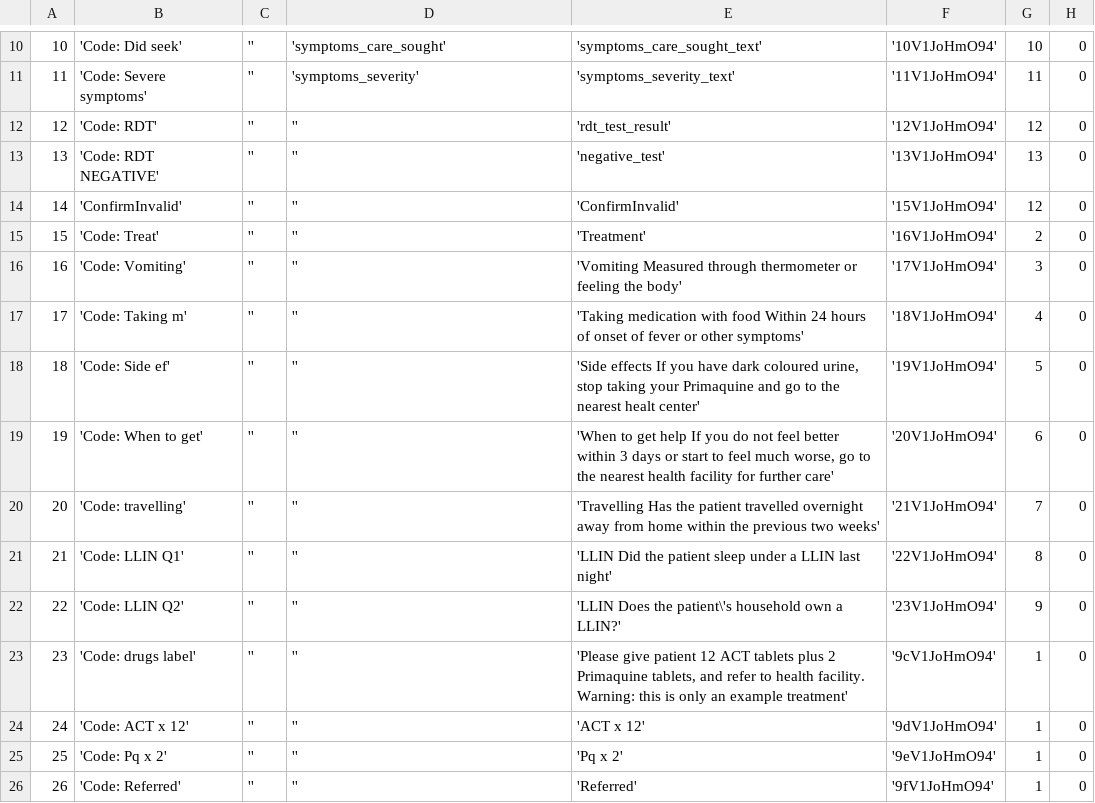
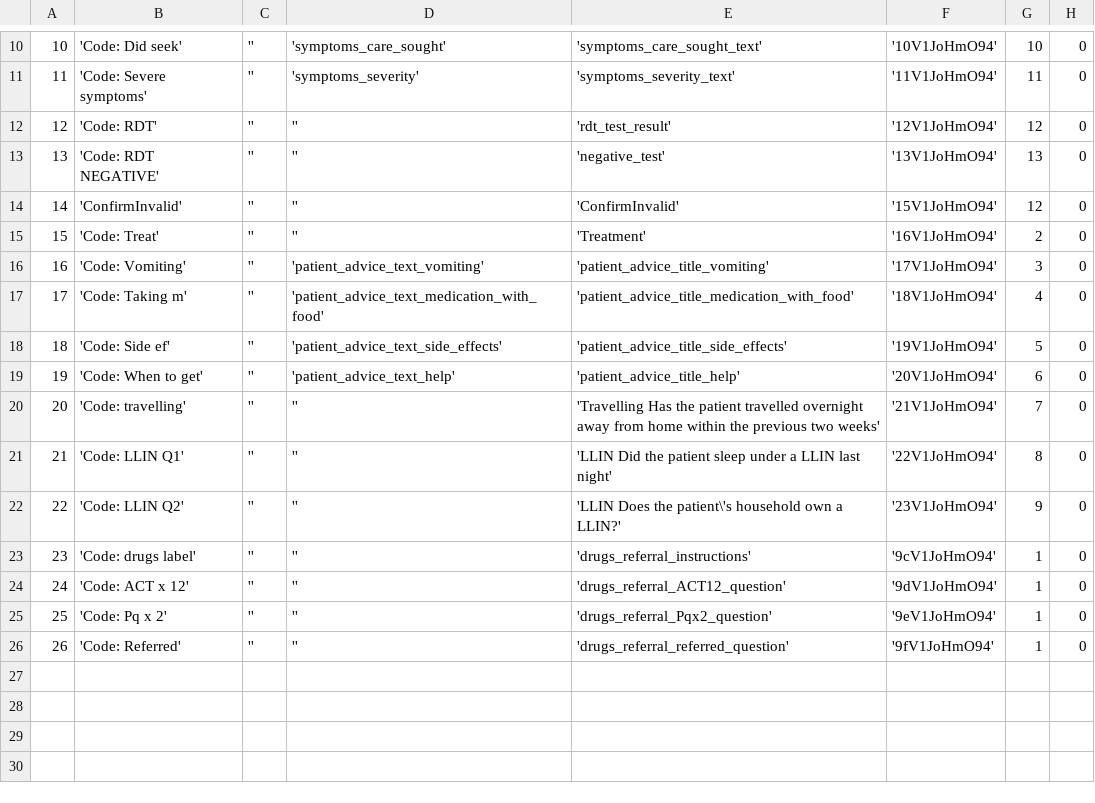
Before and after one commit to EyeSeeTea/pictureapp, a CSV file: app/src/myanmar/assets/Questions.csv, drawn as a sheet; only a part is shown, gaps mark what is left out; the diff names each change by its address in the sheet, - before the commit and + after, or states it on an @@ line.

Commit message:
Internationalize patient advice questions

```diff
--- a/app/src/myanmar/assets/Questions.csv
+++ b/app/src/myanmar/assets/Questions.csv
-D16: ''
+D16: 'patient_advice_text_vomiting'
-E16: 'Vomiting Measured through thermometer or feeling the body'
+E16: 'patient_advice_title_vomiting'
-D17: ''
+D17: 'patient_advice_text_medication_with_food'
-E17: 'Taking medication with food Within 24 hours of onset of fever or other symptoms'
+E17: 'patient_advice_title_medication_with_food'
-D18: ''
+D18: 'patient_advice_text_side_effects'
-E18: 'Side effects If you have dark coloured urine, stop taking your Primaquine and go to the nearest healt center'
+E18: 'patient_advice_title_side_effects'
-D19: ''
+D19: 'patient_advice_text_help'
-E19: 'When to get help If you do not feel better within 3 days or start to feel much worse, go to the nearest health facility for further care'
+E19: 'patient_advice_title_help'
-E23: 'Please give patient 12 ACT tablets plus 2 Primaquine tablets, and refer to health facility. Warning: this is only an example treatment'
+E23: 'drugs_referral_instructions'
-E24: 'ACT x 12'
+E24: 'drugs_referral_ACT12_question'
-E25: 'Pq x 2'
+E25: 'drugs_referral_Pqx2_question'
-E26: 'Referred'
+E26: 'drugs_referral_referred_question'
```
Also changed, not shown: app/src/myanmar/assets/Options.csv, app/src/myanmar/assets/Tabs.csv, 5 other files.
